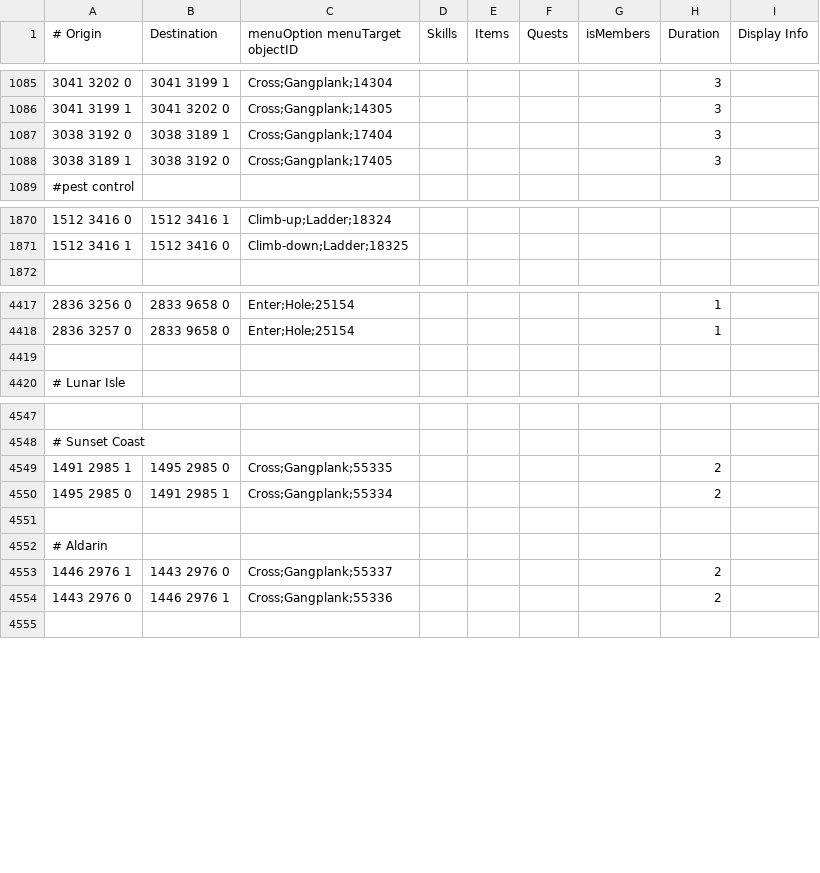
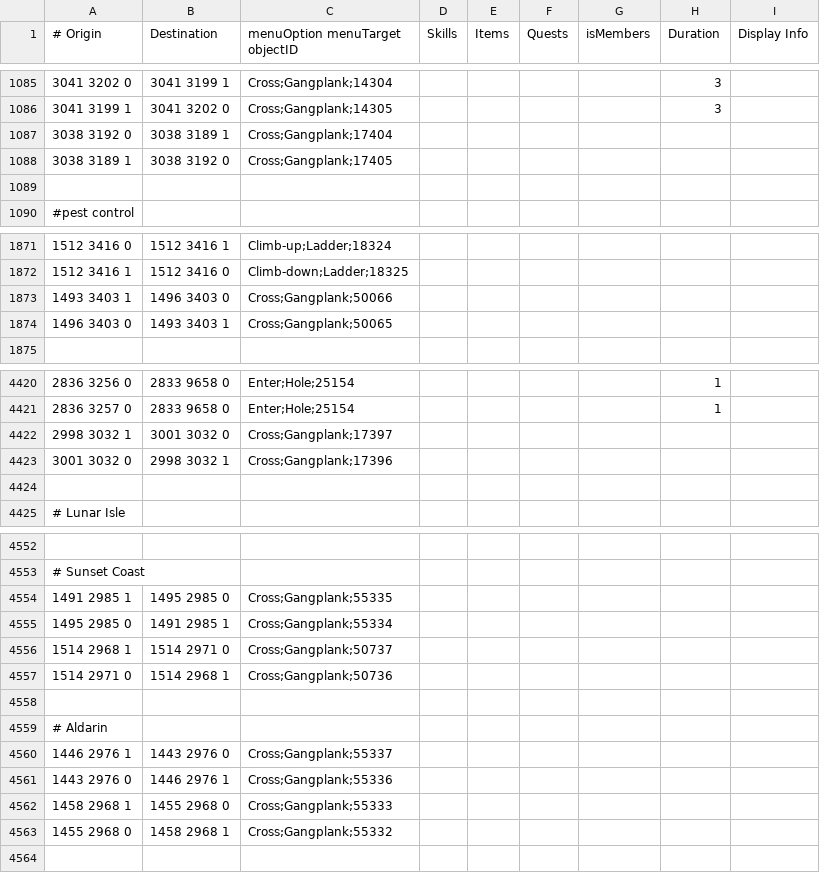
Before and after one commit to NewGenEng/Microbot, a TSV file: runelite-client/src/main/resources/net/runelite/client/plugins/microbot/shortestpath/transports.tsv, drawn as a sheet; only a part is shown, gaps mark what is left out; the diff covers the shown part only.

```diff
--- a/runelite-client/src/main/resources/net/runelite/client/plugins/microbot/shortestpath/transports.tsv
+++ b/runelite-client/src/main/resources/net/runelite/client/plugins/microbot/shortestpath/transports.tsv
@@ -1086,4 +1086,5 @@
 3041 3199 1	3041 3202 0	Cross;Gangplank;14305					3	
-3038 3192 0	3038 3189 1	Cross;Gangplank;17404					3	
-3038 3189 1	3038 3192 0	Cross;Gangplank;17405					3	
+3038 3192 0	3038 3189 1	Cross;Gangplank;17404						
+3038 3189 1	3038 3192 0	Cross;Gangplank;17405						
+
 #pest control								
@@ -1871,2 +1872,4 @@
 1512 3416 1	1512 3416 0	Climb-down;Ladder;18325						
+1493 3403 1	1496 3403 0	Cross;Gangplank;50066						
+1496 3403 0	1493 3403 1	Cross;Gangplank;50065						
 								
@@ -4418,2 +4421,4 @@
 2836 3257 0	2833 9658 0	Enter;Hole;25154					1	
+2998 3032 1	3001 3032 0	Cross;Gangplank;17397						
+3001 3032 0	2998 3032 1	Cross;Gangplank;17396						
 								
@@ -4548,8 +4553,12 @@
 # Sunset Coast								
-1491 2985 1	1495 2985 0	Cross;Gangplank;55335					2	
-1495 2985 0	1491 2985 1	Cross;Gangplank;55334					2	
+1491 2985 1	1495 2985 0	Cross;Gangplank;55335						
+1495 2985 0	1491 2985 1	Cross;Gangplank;55334						
+1514 2968 1	1514 2971 0	Cross;Gangplank;50737						
+1514 2971 0	1514 2968 1	Cross;Gangplank;50736						
 								
 # Aldarin								
-1446 2976 1	1443 2976 0	Cross;Gangplank;55337					2	
-1443 2976 0	1446 2976 1	Cross;Gangplank;55336					2	
+1446 2976 1	1443 2976 0	Cross;Gangplank;55337						
+1443 2976 0	1446 2976 1	Cross;Gangplank;55336						
+1458 2968 1	1455 2968 0	Cross;Gangplank;55333						
+1455 2968 0	1458 2968 1	Cross;Gangplank;55332						
 								
```
Also changed, not shown: 36 added rows elsewhere in this file, runelite-client/src/main/resources/net/runelite/client/plugins/microbot/shortestpath/teleportation_items.tsv, 1 other file.
